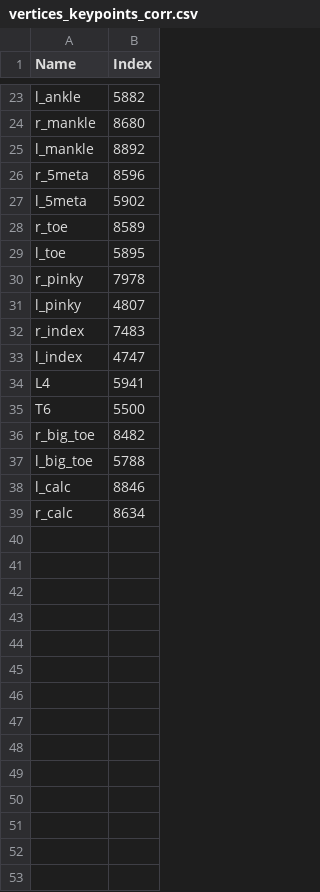
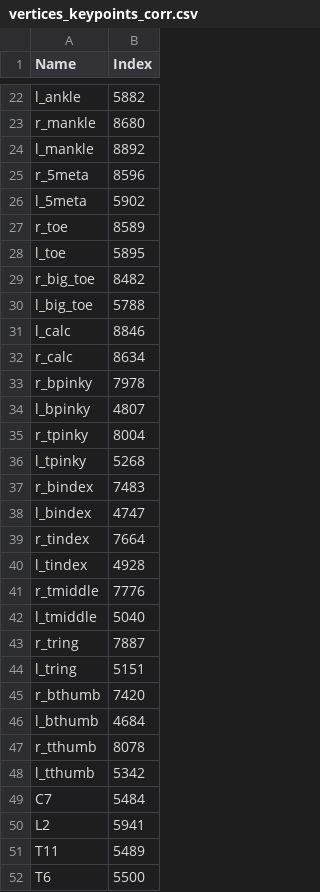
Before and after one commit to yonigozlan/rich_toolkit, a CSV file: resource/vertices_keypoints_corr.csv, drawn as a sheet; only a part is shown, gaps mark what is left out; the diff covers the shown part only.

Commit message:
update csv

```diff
--- a/resource/vertices_keypoints_corr.csv
+++ b/resource/vertices_keypoints_corr.csv
@@ -29,8 +28,2 @@ r_toe,8589
 l_toe,5895
-r_pinky,7978
-l_pinky,4807
-r_index,7483
-l_index,4747
-L4,5941
-T6,5500
 r_big_toe,8482
@@ -39 +32,21 @@ l_calc,8846
 r_calc,8634
+r_bpinky,7978
+l_bpinky,4807
+r_tpinky,8004
+l_tpinky,5268
+r_bindex,7483
+l_bindex,4747
+r_tindex,7664
+l_tindex,4928
+r_tmiddle,7776
+l_tmiddle,5040
+r_tring,7887
+l_tring,5151
+r_bthumb,7420
+l_bthumb,4684
+r_tthumb,8078
+l_tthumb,5342
+C7,5484
+L2,5941
+T11,5489
+T6,5500
```
Also changed, not shown: 2 edited cells elsewhere in this file.
